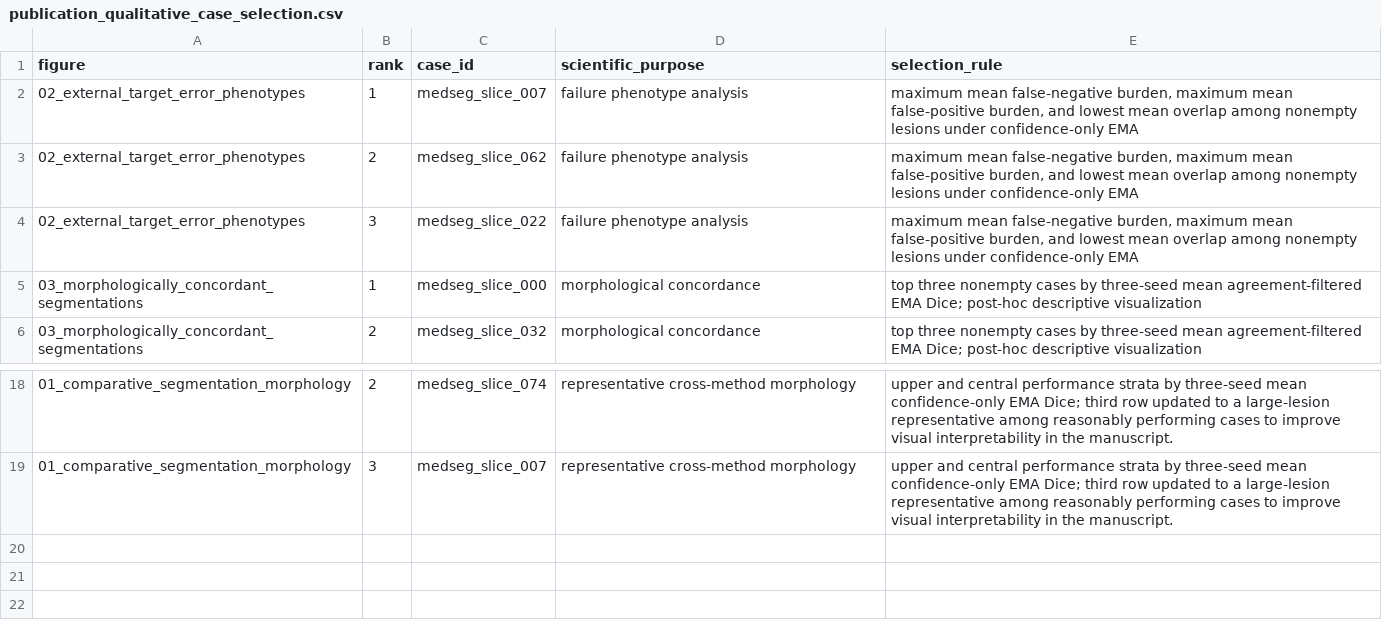
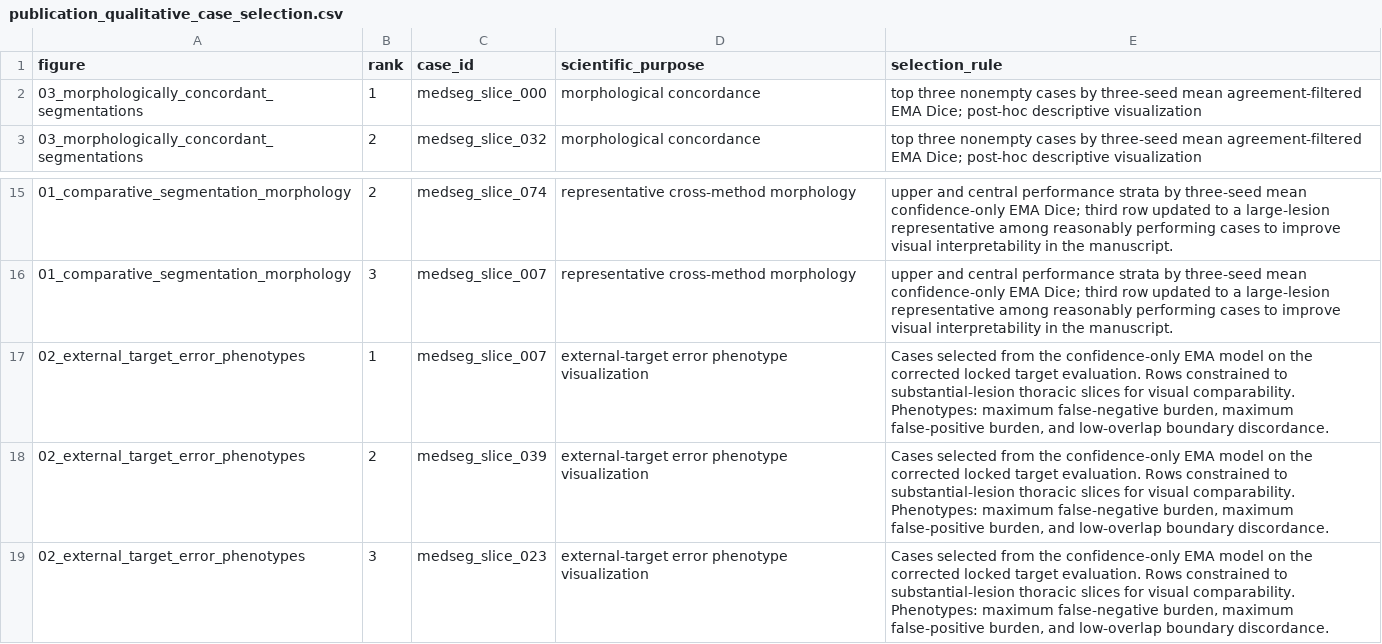
Before and after one commit to itsCodeBakery/EviCT, a CSV file: tables/notebook09_publication_figures/publication_qualitative_case_selection.csv, drawn as a sheet; only a part is shown, gaps mark what is left out.

Commit message:
Update Figure 02 with more comparable thoracic target slices

```diff
--- a/tables/notebook09_publication_figures/publication_qualitative_case_selection.csv
+++ b/tables/notebook09_publication_figures/publication_qualitative_case_selection.csv
@@ -1,5 +1,2 @@
 figure,rank,case_id,scientific_purpose,selection_rule
-02_external_target_error_phenotypes,1,medseg_slice_007,failure phenotype analysis,"maximum mean false-negative burden, maximum mean false-positive burden, and lowest mean overlap among nonempty lesions under confidence-only EMA"
-02_external_target_error_phenotypes,2,medseg_slice_062,failure phenotype analysis,"maximum mean false-negative burden, maximum mean false-positive burden, and lowest mean overlap among nonempty lesions under confidence-only EMA"
-02_external_target_error_phenotypes,3,medseg_slice_022,failure phenotype analysis,"maximum mean false-negative burden, maximum mean false-positive burden, and lowest mean overlap among nonempty lesions under confidence-only EMA"
 03_morphologically_concordant_segmentations,1,medseg_slice_000,morphological concordance,top three nonempty cases by three-seed mean agreement-filtered EMA Dice; post-hoc descriptive visualization
@@ -19 +16,4 @@ figure,rank,case_id,scientific_purpose,selection_rule
 01_comparative_segmentation_morphology,3,medseg_slice_007,representative cross-method morphology,upper and central performance strata by three-seed mean confidence-only EMA Dice; third row updated to a large-lesion representative among reasonably performing cases to improve visual interpretability in the manuscript.
+02_external_target_error_phenotypes,1,medseg_slice_007,external-target error phenotype visualization,"Cases selected from the confidence-only EMA model on the corrected locked target evaluation. Rows constrained to substantial-lesion thoracic slices for visual comparability. Phenotypes: maximum false-negative burden, maximum false-positive burden, and low-overlap boundary discordance."
+02_external_target_error_phenotypes,2,medseg_slice_039,external-target error phenotype visualization,"Cases selected from the confidence-only EMA model on the corrected locked target evaluation. Rows constrained to substantial-lesion thoracic slices for visual comparability. Phenotypes: maximum false-negative burden, maximum false-positive burden, and low-overlap boundary discordance."
+02_external_target_error_phenotypes,3,medseg_slice_023,external-target error phenotype visualization,"Cases selected from the confidence-only EMA model on the corrected locked target evaluation. Rows constrained to substantial-lesion thoracic slices for visual comparability. Phenotypes: maximum false-negative burden, maximum false-positive burden, and low-overlap boundary discordance."
```
Also changed, not shown: 4 other files.
